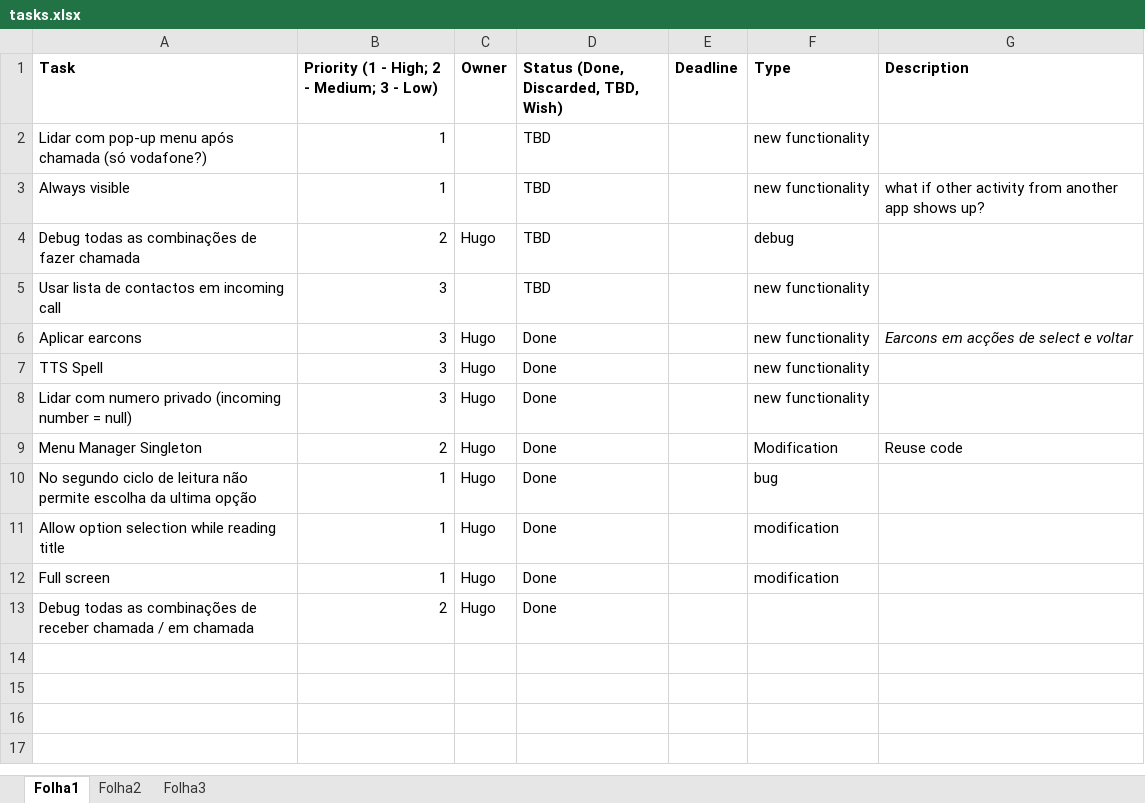
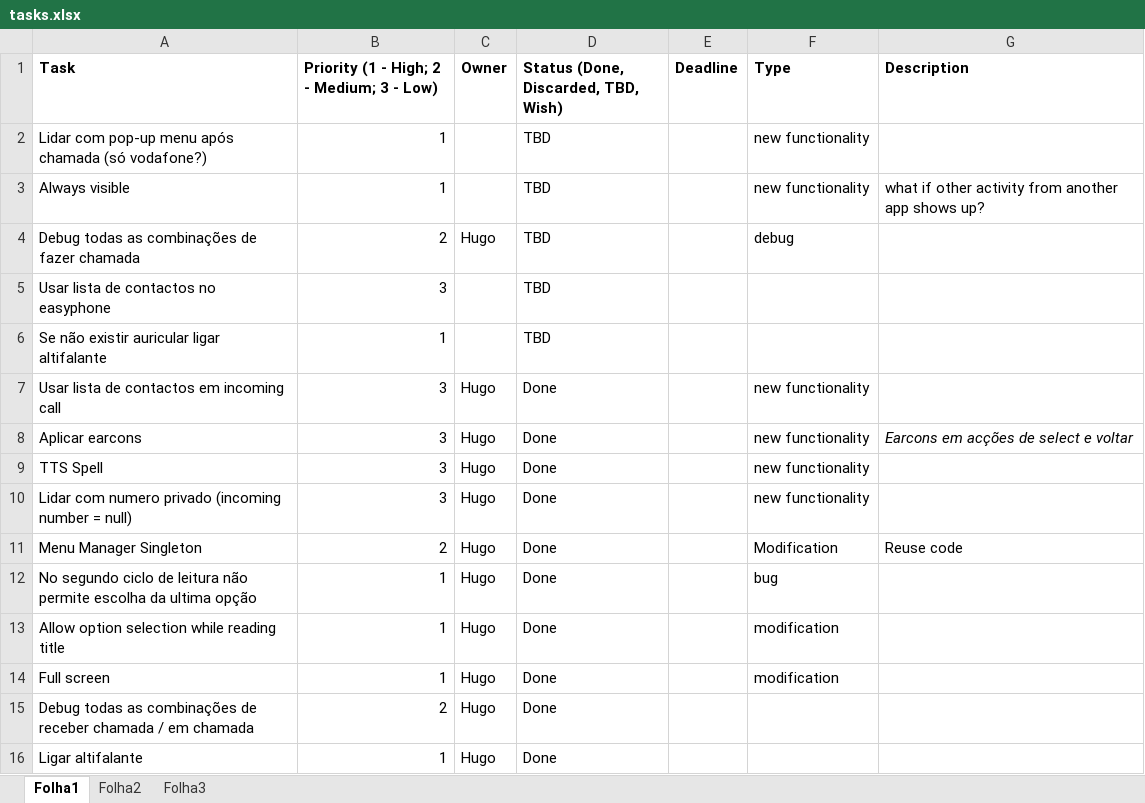
Before and after one commit to imraj2020/easyphone, an Excel workbook: tasks.xlsx, sheet Folha1, drawn as a sheet; values as stored, in another font and other column widths than the file's, no borders; conditional formats not drawn; addresses are those after the commit; the diff names each change by its address in the sheet, - before the commit and + after, or states it on an @@ line.

Commit message:
- Utils.java added - Get contactName added - Set Speakerphone On when In Call

```diff
--- a/tasks.xlsx (sheet Folha1)
+++ b/tasks.xlsx (sheet Folha1)
+row 5: Usar lista de contactos no easyphone | 3 |  | TBD
+row 6: Se não existir auricular ligar altifalante | 1 |  | TBD
-C7 (Owner): (empty)
+C7 (Owner): Hugo
-D7: TBD
+D7: Done
+row 16: Ligar altifalante | 1 | Hugo | Done
```
Also changed, not shown: 4 other files.
